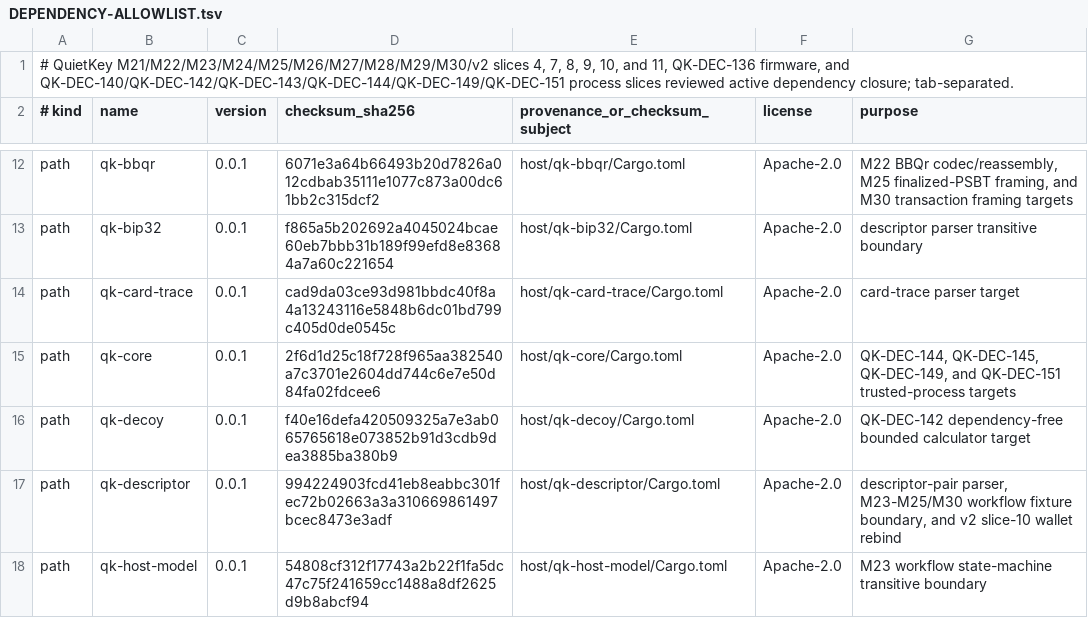
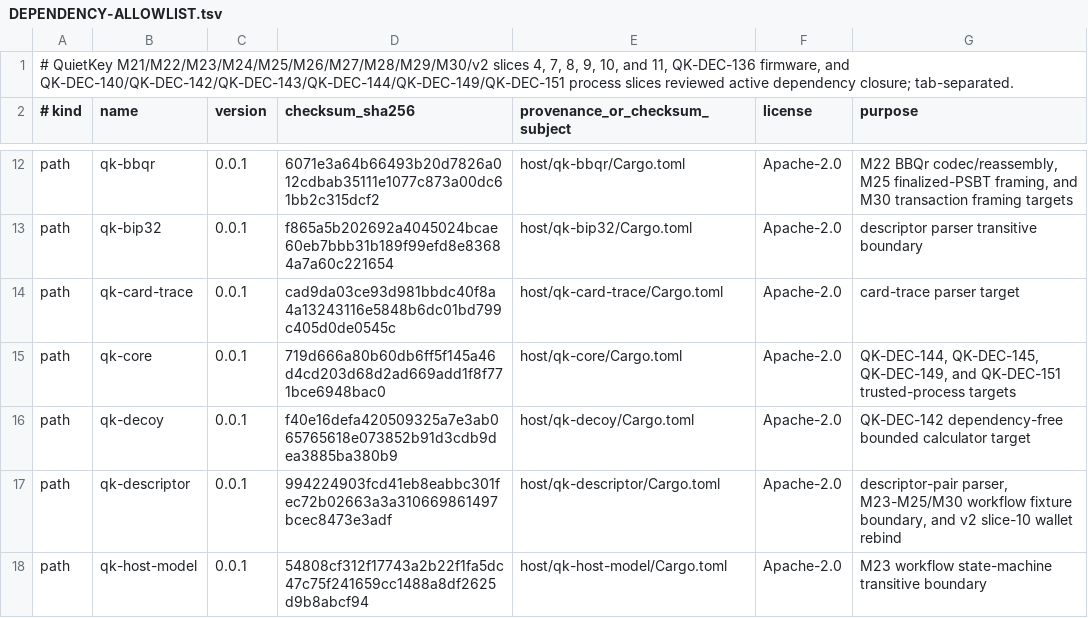
Before and after one commit to jeroenvandevoorde-cmd/QuietKey, a TSV file: fuzz/DEPENDENCY-ALLOWLIST.tsv, drawn as a sheet; only a part is shown, gaps mark what is left out.

Commit message:
fix(process): synchronize Kit dependency pins

```diff
--- a/fuzz/DEPENDENCY-ALLOWLIST.tsv
+++ b/fuzz/DEPENDENCY-ALLOWLIST.tsv
@@ -14,3 +14,3 @@ path	qk-bip32	0.0.1	f865a5b202692a4045024bcae60eb7bbb31b189f99efd8e83684a7a60c22
 path	qk-card-trace	0.0.1	cad9da03ce93d981bbdc40f8a4a13243116e5848b6dc01bd799c405d0de0545c	host/qk-card-trace/Cargo.toml	Apache-2.0	card-trace parser target
-path	qk-core	0.0.1	2f6d1d25c18f728f965aa382540a7c3701e2604dd744c6e7e50d84fa02fdcee6	host/qk-core/Cargo.toml	Apache-2.0	QK-DEC-144, QK-DEC-145, QK-DEC-149, and QK-DEC-151 trusted-process targets
+path	qk-core	0.0.1	719d666a80b60db6ff5f145a46d4cd203d68d2ad669add1f8f771bce6948bac0	host/qk-core/Cargo.toml	Apache-2.0	QK-DEC-144, QK-DEC-145, QK-DEC-149, and QK-DEC-151 trusted-process targets
 path	qk-decoy	0.0.1	f40e16defa420509325a7e3ab065765618e073852b91d3cdb9dea3885ba380b9	host/qk-decoy/Cargo.toml	Apache-2.0	QK-DEC-142 dependency-free bounded calculator target
```
Also changed, not shown: 1 other file.
